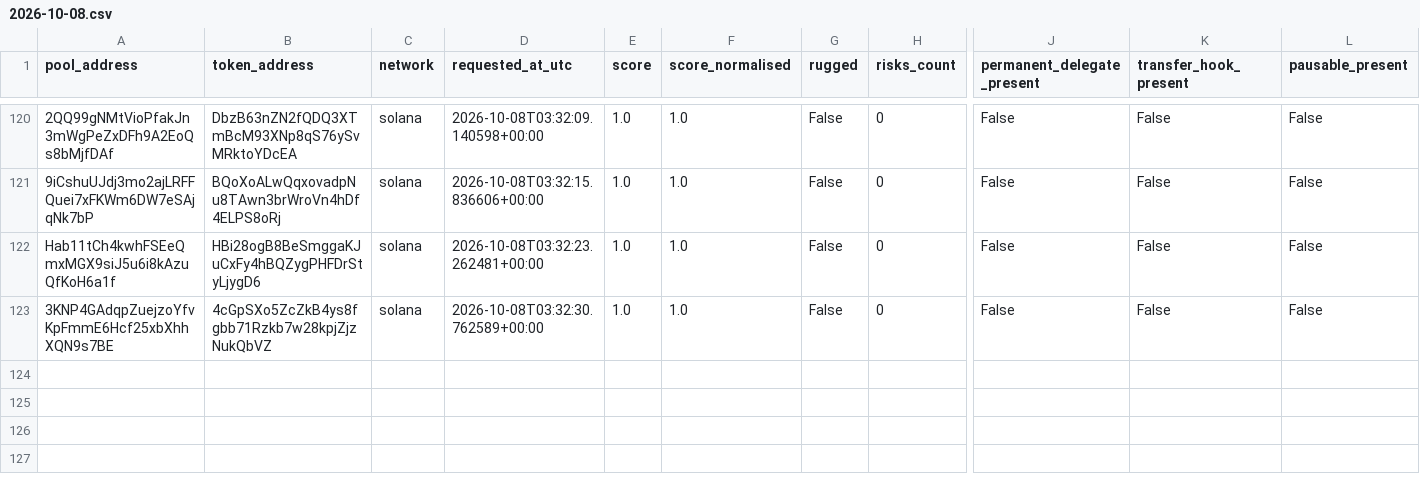
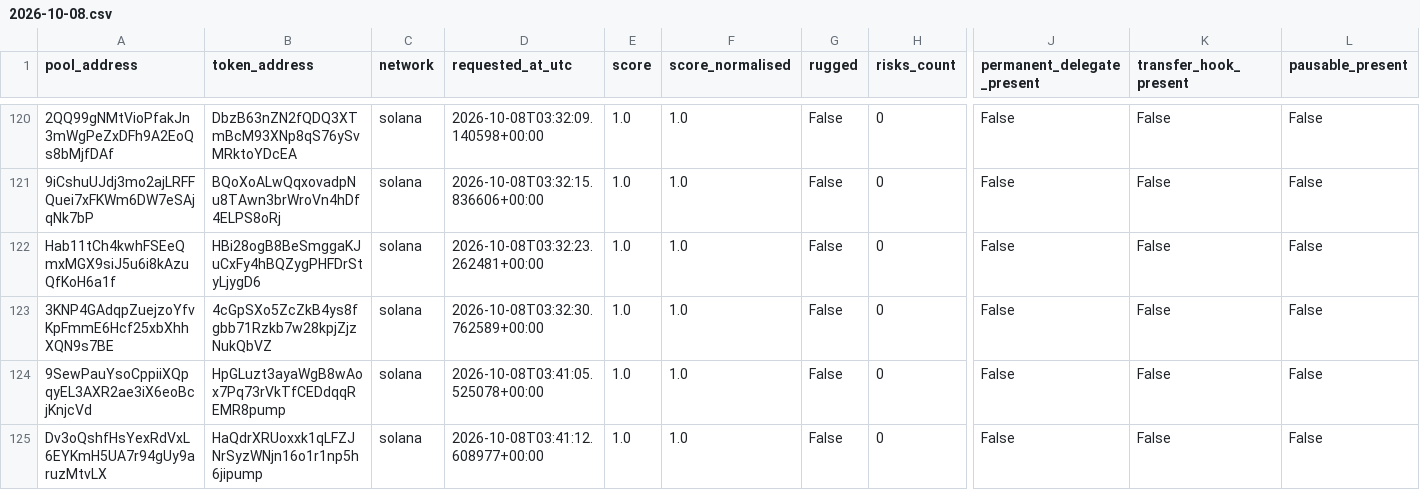
Before and after one commit to TheoooBa/Solana-Memecoin-Analysis, a CSV file: raw/rugcheck_info/2026-10-08.csv, drawn as a sheet; only a part is shown, gaps mark what is left out; rows hold the shown columns only; the diff covers the shown part only; the diff names each change by its address in the sheet, - before the commit and + after, or states it on an @@ line.

```diff
--- a/raw/rugcheck_info/2026-10-08.csv
+++ b/raw/rugcheck_info/2026-10-08.csv
+row 124: 9SewPauYsoCppiiXQpqyEL3AXR2ae3iX6eoBcjKnjcVd | HpGLuzt3ayaWgB8wAox7Pq73rVkTfCEDdqqREMR8pump | solana | 2026-10-08T03:41:05.525078+00:00 | 1.0 | 1.0 | False | 0 | False | False | False
+row 125: Dv3oQshfHsYexRdVxL6EYKmH5UA7r94gUy9aruzMtvLX | HaQdrXRUoxxk1qLFZJNrSyzWNjn16o1r1np5h6jipump | solana | 2026-10-08T03:41:12.608977+00:00 | 1.0 | 1.0 | False | 0 | False | False | False
```
Also changed, not shown: 3 added rows elsewhere in this file, logs/runs/2026-10-08.csv, raw/new_pool_ranks/2026-10-08.csv, 4 other files.
